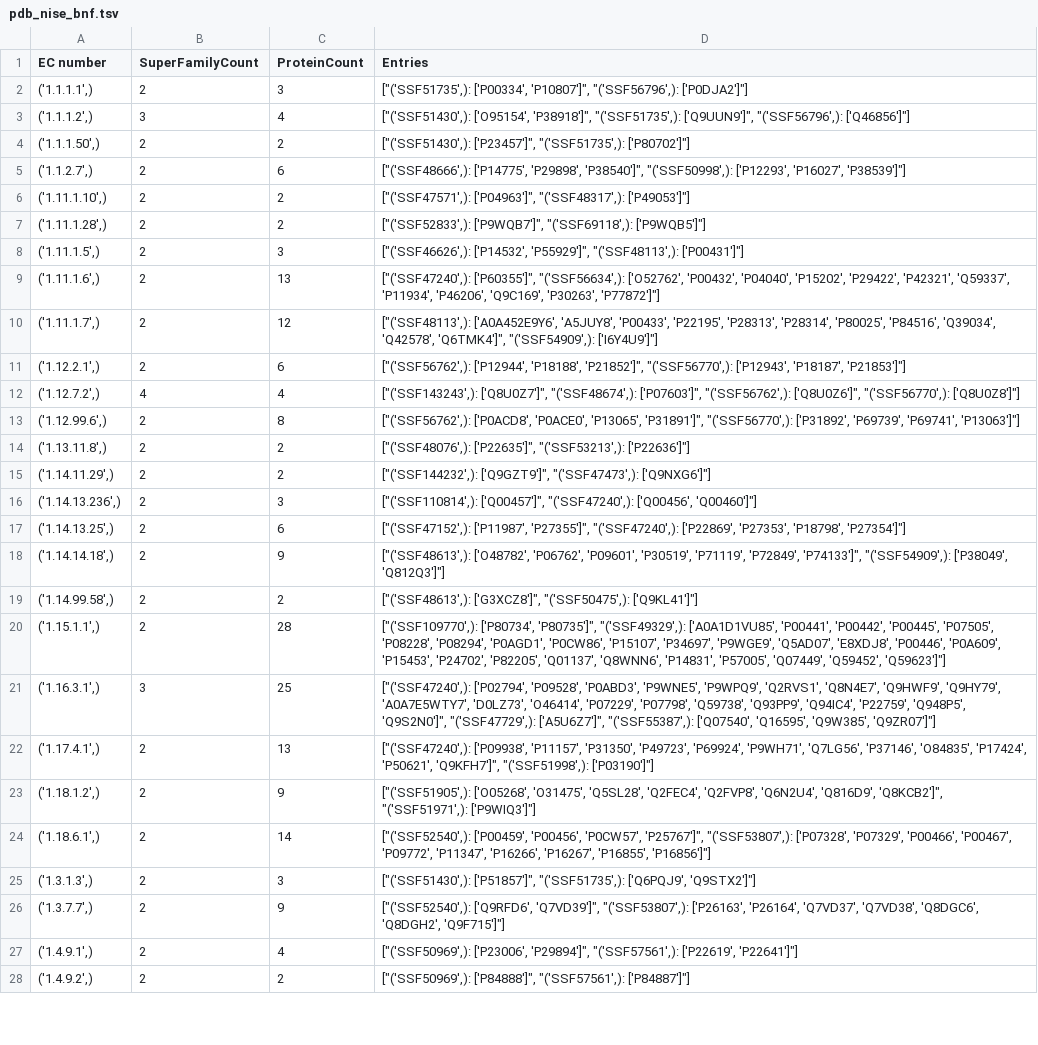
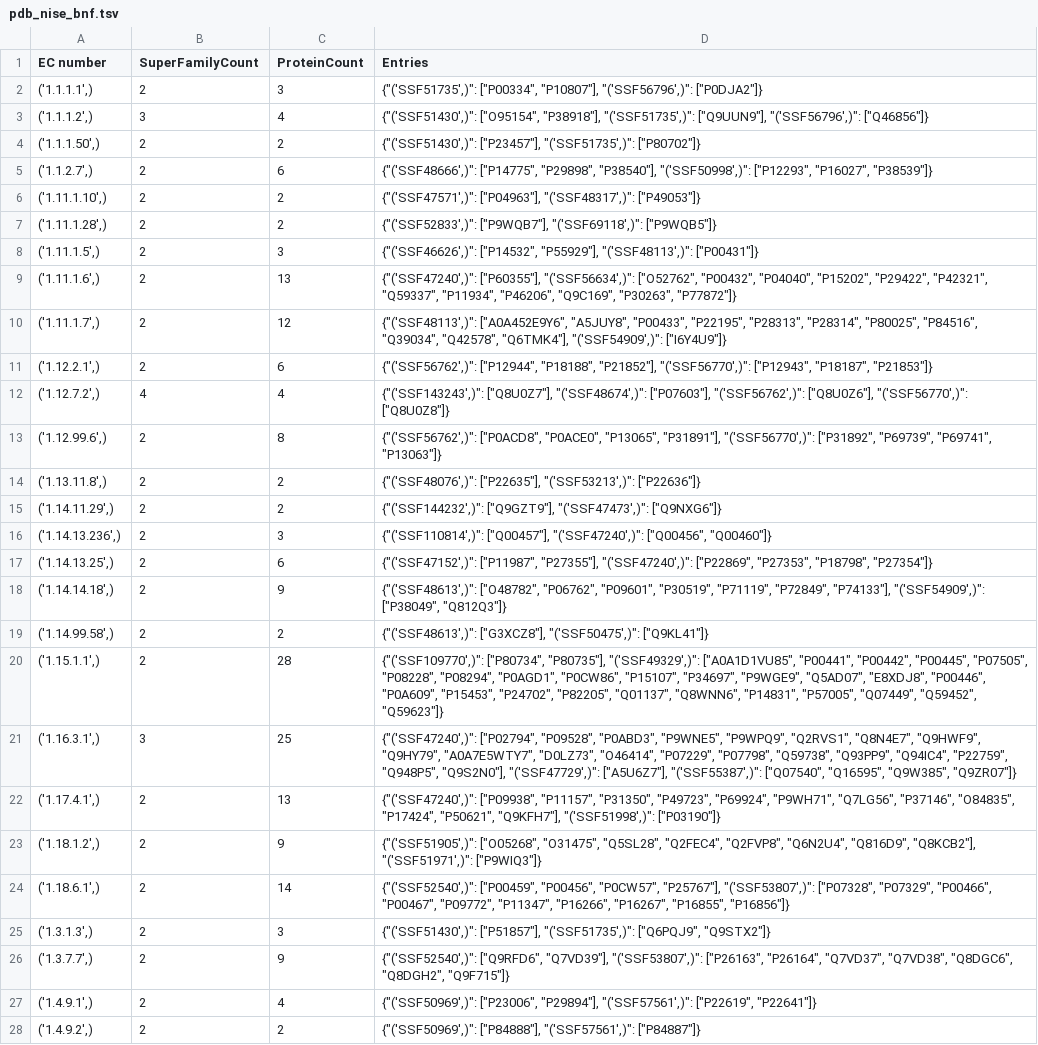
Before and after one commit to EmanuelUmbelino/prot-pipeline-creator, a TSV file: example/output/analogous/pdb_nise_bnf.tsv, drawn as a sheet; only a part is shown; the diff covers the shown part only; the diff names each change by its address in the sheet, - before the commit and + after, or states it on an @@ line.

Commit message:
refact clusterized to return a json of entries

```diff
--- a/example/output/analogous/pdb_nise_bnf.tsv
+++ b/example/output/analogous/pdb_nise_bnf.tsv
-D2 (Entries): ["('SSF51735',): ['P00334', 'P10807']", "('SSF56796',): ['P0DJA2']"]
+D2 (Entries): {"('SSF51735',)": ["P00334", "P10807"], "('SSF56796',)": ["P0DJA2"]}
-D3 (Entries): ["('SSF51430',): ['O95154', 'P38918']", "('SSF51735',): ['Q9UUN9']", "('SSF56796',): ['Q46856']"]
+D3 (Entries): {"('SSF51430',)": ["O95154", "P38918"], "('SSF51735',)": ["Q9UUN9"], "('SSF56796',)": ["Q46856"]}
-D4 (Entries): ["('SSF51430',): ['P23457']", "('SSF51735',): ['P80702']"]
+D4 (Entries): {"('SSF51430',)": ["P23457"], "('SSF51735',)": ["P80702"]}
-D5 (Entries): ["('SSF48666',): ['P14775', 'P29898', 'P38540']", "('SSF50998',): ['P12293', 'P16027', 'P38539']"]
+D5 (Entries): {"('SSF48666',)": ["P14775", "P29898", "P38540"], "('SSF50998',)": ["P12293", "P16027", "P38539"]}
-D6 (Entries): ["('SSF47571',): ['P04963']", "('SSF48317',): ['P49053']"]
+D6 (Entries): {"('SSF47571',)": ["P04963"], "('SSF48317',)": ["P49053"]}
-D7 (Entries): ["('SSF52833',): ['P9WQB7']", "('SSF69118',): ['P9WQB5']"]
+D7 (Entries): {"('SSF52833',)": ["P9WQB7"], "('SSF69118',)": ["P9WQB5"]}
-D8 (Entries): ["('SSF46626',): ['P14532', 'P55929']", "('SSF48113',): ['P00431']"]
+D8 (Entries): {"('SSF46626',)": ["P14532", "P55929"], "('SSF48113',)": ["P00431"]}
-D9 (Entries): ["('SSF47240',): ['P60355']", "('SSF56634',): ['O52762', 'P00432', 'P04040', 'P15202', 'P29422', 'P42321', 'Q59337', 'P11934', 'P46206', 'Q9C169', 'P30263', 'P77872']"]
+D9 (Entries): {"('SSF47240',)": ["P60355"], "('SSF56634',)": ["O52762", "P00432", "P04040", "P15202", "P29422", "P42321", "Q59337", "P11934", "P46206", "Q9C169", "P30263", "P77872"]}
-D10 (Entries): ["('SSF48113',): ['A0A452E9Y6', 'A5JUY8', 'P00433', 'P22195', 'P28313', 'P28314', 'P80025', 'P84516', 'Q39034', 'Q42578', 'Q6TMK4']", "('SSF54909',): ['I6Y4U9']"]
+D10 (Entries): {"('SSF48113',)": ["A0A452E9Y6", "A5JUY8", "P00433", "P22195", "P28313", "P28314", "P80025", "P84516", "Q39034", "Q42578", "Q6TMK4"], "('SSF54909',)": ["I6Y4U9"]}
-D11 (Entries): ["('SSF56762',): ['P12944', 'P18188', 'P21852']", "('SSF56770',): ['P12943', 'P18187', 'P21853']"]
+D11 (Entries): {"('SSF56762',)": ["P12944", "P18188", "P21852"], "('SSF56770',)": ["P12943", "P18187", "P21853"]}
-D12 (Entries): ["('SSF143243',): ['Q8U0Z7']", "('SSF48674',): ['P07603']", "('SSF56762',): ['Q8U0Z6']", "('SSF56770',): ['Q8U0Z8']"]
+D12 (Entries): {"('SSF143243',)": ["Q8U0Z7"], "('SSF48674',)": ["P07603"], "('SSF56762',)": ["Q8U0Z6"], "('SSF56770',)": ["Q8U0Z8"]}
-D13 (Entries): ["('SSF56762',): ['P0ACD8', 'P0ACE0', 'P13065', 'P31891']", "('SSF56770',): ['P31892', 'P69739', 'P69741', 'P13063']"]
+D13 (Entries): {"('SSF56762',)": ["P0ACD8", "P0ACE0", "P13065", "P31891"], "('SSF56770',)": ["P31892", "P69739", "P69741", "P13063"]}
-D14 (Entries): ["('SSF48076',): ['P22635']", "('SSF53213',): ['P22636']"]
+D14 (Entries): {"('SSF48076',)": ["P22635"], "('SSF53213',)": ["P22636"]}
-D15 (Entries): ["('SSF144232',): ['Q9GZT9']", "('SSF47473',): ['Q9NXG6']"]
+D15 (Entries): {"('SSF144232',)": ["Q9GZT9"], "('SSF47473',)": ["Q9NXG6"]}
-D16 (Entries): ["('SSF110814',): ['Q00457']", "('SSF47240',): ['Q00456', 'Q00460']"]
+D16 (Entries): {"('SSF110814',)": ["Q00457"], "('SSF47240',)": ["Q00456", "Q00460"]}
-D17 (Entries): ["('SSF47152',): ['P11987', 'P27355']", "('SSF47240',): ['P22869', 'P27353', 'P18798', 'P27354']"]
+D17 (Entries): {"('SSF47152',)": ["P11987", "P27355"], "('SSF47240',)": ["P22869", "P27353", "P18798", "P27354"]}
-D18 (Entries): ["('SSF48613',): ['O48782', 'P06762', 'P09601', 'P30519', 'P71119', 'P72849', 'P74133']", "('SSF54909',): ['P38049', 'Q812Q3']"]
+D18 (Entries): {"('SSF48613',)": ["O48782", "P06762", "P09601", "P30519", "P71119", "P72849", "P74133"], "('SSF54909',)": ["P38049", "Q812Q3"]}
-D19 (Entries): ["('SSF48613',): ['G3XCZ8']", "('SSF50475',): ['Q9KL41']"]
+D19 (Entries): {"('SSF48613',)": ["G3XCZ8"], "('SSF50475',)": ["Q9KL41"]}
-D20 (Entries): ["('SSF109770',): ['P80734', 'P80735']", "('SSF49329',): ['A0A1D1VU85', 'P00441', 'P00442', 'P00445', 'P07505', 'P08228', 'P08294', 'P0AGD1', 'P0CW86', 'P15107', 'P34697', 'P9WGE9', 'Q5AD07', 'E8XDJ8', 'P00446', 'P0A609', 'P15453', 'P24702', 'P82205', 'Q01137', 'Q8WNN6', 'P14831', 'P57005', 'Q07449', 'Q59452', 'Q59623']"]
+D20 (Entries): {"('SSF109770',)": ["P80734", "P80735"], "('SSF49329',)": ["A0A1D1VU85", "P00441", "P00442", "P00445", "P07505", "P08228", "P08294", "P0AGD1", "P0CW86", "P15107", "P34697", "P9WGE9", "Q5AD07", "E8XDJ8", "P00446", "P0A609", "P15453", "P24702", "P82205", "Q01137", "Q8WNN6", "P14831", "P57005", "Q07449", "Q59452", "Q59623"]}
-D21 (Entries): ["('SSF47240',): ['P02794', 'P09528', 'P0ABD3', 'P9WNE5', 'P9WPQ9', 'Q2RVS1', 'Q8N4E7', 'Q9HWF9', 'Q9HY79', 'A0A7E5WTY7', 'D0LZ73', 'O46414', 'P07229', 'P07798', 'Q59738', 'Q93PP9', 'Q94IC4', 'P22759', 'Q948P5', 'Q9S2N0']", "('SSF47729',): ['A5U6Z7']", "('SSF55387',): ['Q07540', 'Q16595', 'Q9W385', 'Q9ZR07']"]
+D21 (Entries): {"('SSF47240',)": ["P02794", "P09528", "P0ABD3", "P9WNE5", "P9WPQ9", "Q2RVS1", "Q8N4E7", "Q9HWF9", "Q9HY79", "A0A7E5WTY7", "D0LZ73", "O46414", "P07229", "P07798", "Q59738", "Q93PP9", "Q94IC4", "P22759", "Q948P5", "Q9S2N0"], "('SSF47729',)": ["A5U6Z7"], "('SSF55387',)": ["Q07540", "Q16595", "Q9W385", "Q9ZR07"]}
-D22 (Entries): ["('SSF47240',): ['P09938', 'P11157', 'P31350', 'P49723', 'P69924', 'P9WH71', 'Q7LG56', 'P37146', 'O84835', 'P17424', 'P50621', 'Q9KFH7']", "('SSF51998',): ['P03190']"]
+D22 (Entries): {"('SSF47240',)": ["P09938", "P11157", "P31350", "P49723", "P69924", "P9WH71", "Q7LG56", "P37146", "O84835", "P17424", "P50621", "Q9KFH7"], "('SSF51998',)": ["P03190"]}
-D23 (Entries): ["('SSF51905',): ['O05268', 'O31475', 'Q5SL28', 'Q2FEC4', 'Q2FVP8', 'Q6N2U4', 'Q816D9', 'Q8KCB2']", "('SSF51971',): ['P9WIQ3']"]
+D23 (Entries): {"('SSF51905',)": ["O05268", "O31475", "Q5SL28", "Q2FEC4", "Q2FVP8", "Q6N2U4", "Q816D9", "Q8KCB2"], "('SSF51971',)": ["P9WIQ3"]}
-D24 (Entries): ["('SSF52540',): ['P00459', 'P00456', 'P0CW57', 'P25767']", "('SSF53807',): ['P07328', 'P07329', 'P00466', 'P00467', 'P09772', 'P11347', 'P16266', 'P16267', 'P16855', 'P16856']"]
+D24 (Entries): {"('SSF52540',)": ["P00459", "P00456", "P0CW57", "P25767"], "('SSF53807',)": ["P07328", "P07329", "P00466", "P00467", "P09772", "P11347", "P16266", "P16267", "P16855", "P16856"]}
-D25 (Entries): ["('SSF51430',): ['P51857']", "('SSF51735',): ['Q6PQJ9', 'Q9STX2']"]
+D25 (Entries): {"('SSF51430',)": ["P51857"], "('SSF51735',)": ["Q6PQJ9", "Q9STX2"]}
-D26 (Entries): ["('SSF52540',): ['Q9RFD6', 'Q7VD39']", "('SSF53807',): ['P26163', 'P26164', 'Q7VD37', 'Q7VD38', 'Q8DGC6', 'Q8DGH2', 'Q9F715']"]
+D26 (Entries): {"('SSF52540',)": ["Q9RFD6", "Q7VD39"], "('SSF53807',)": ["P26163", "P26164", "Q7VD37", "Q7VD38", "Q8DGC6", "Q8DGH2", "Q9F715"]}
-D27 (Entries): ["('SSF50969',): ['P23006', 'P29894']", "('SSF57561',): ['P22619', 'P22641']"]
+D27 (Entries): {"('SSF50969',)": ["P23006", "P29894"], "('SSF57561',)": ["P22619", "P22641"]}
-D28 (Entries): ["('SSF50969',): ['P84888']", "('SSF57561',): ['P84887']"]
+D28 (Entries): {"('SSF50969',)": ["P84888"], "('SSF57561',)": ["P84887"]}
```
Also changed, not shown: 120 edited cells elsewhere in this file, 3 other files.
